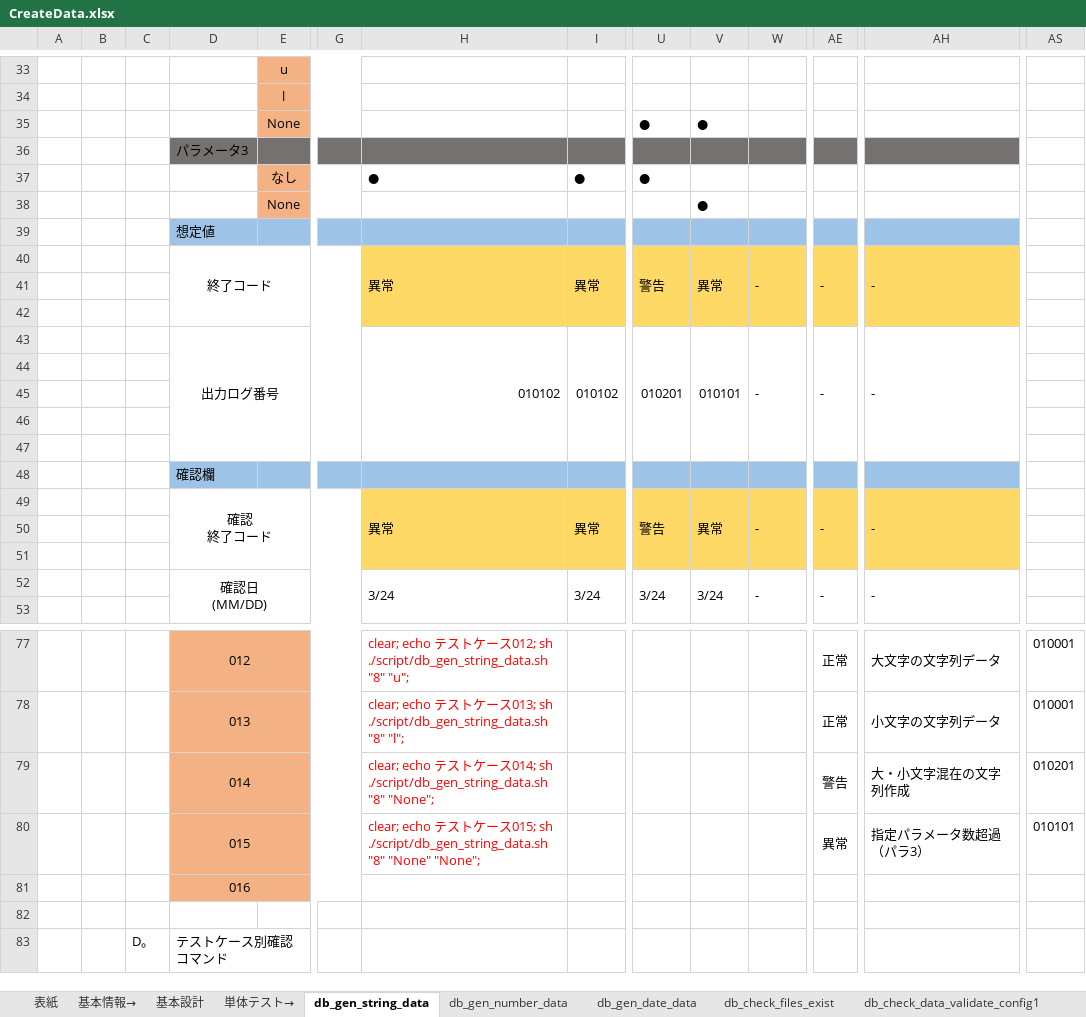
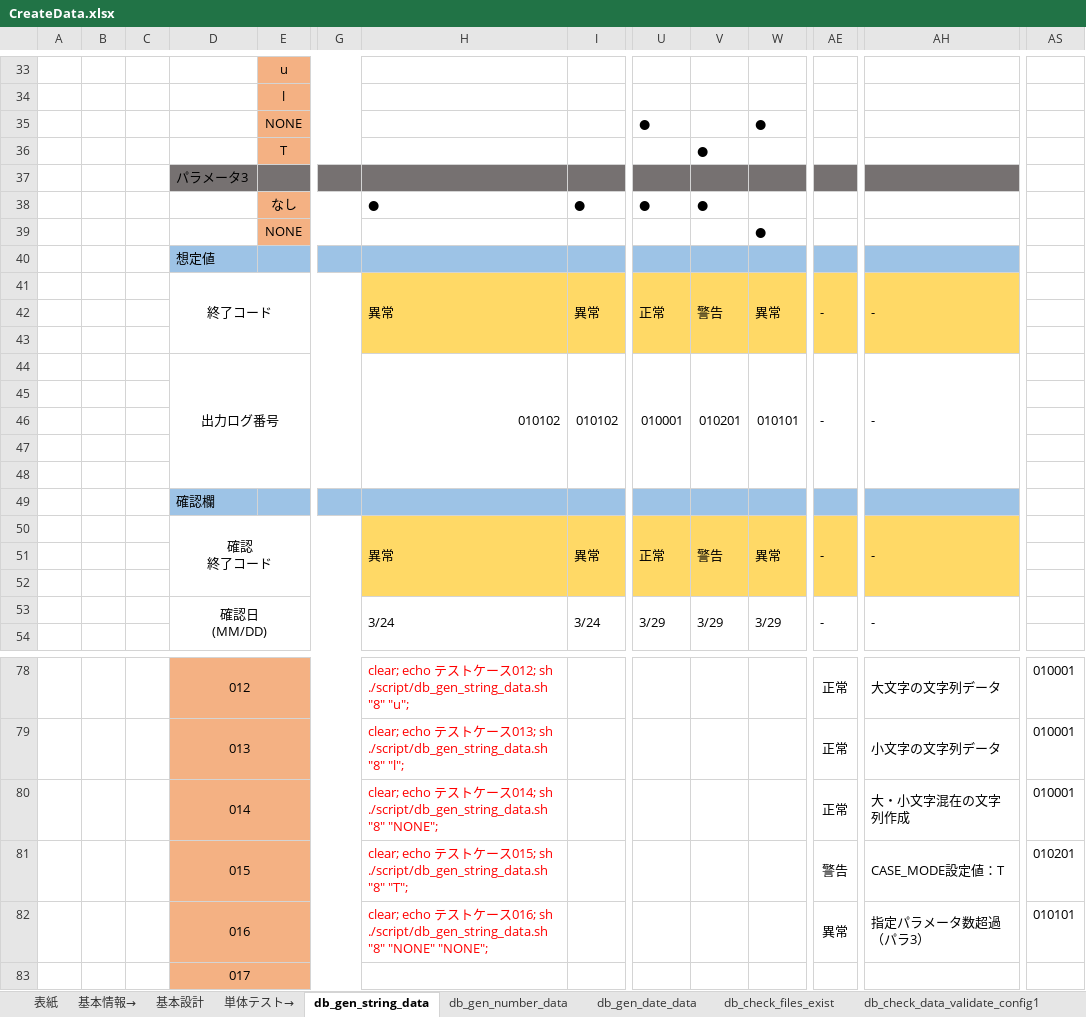
Before and after one commit to DokBak/DokBak.testdata.generator, an Excel workbook: CREATE_DATA/document/CreateData.xlsx, sheet db_gen_string_data, drawn as a sheet; only a part is shown, gaps mark what is left out; values as stored, in another font and other column widths than the file's, no borders; removed rows and columns are numbered as before the commit, all else as after; rows hold the shown columns only; the diff covers the shown part only; the diff names each change by its address in the sheet, - before the commit and + after, or states it on an @@ line.

```diff
--- a/CREATE_DATA/document/CreateData.xlsx (sheet db_gen_string_data)
+++ b/CREATE_DATA/document/CreateData.xlsx (sheet db_gen_string_data)
-row 35:  |  |  |  | None |  |  |  | ● | ●
+row 35:  |  |  |  | NONE |  |  |  | ● |  | ●
+row 36:  |  |  |  | T |  |  |  |  | ●
-V38: (empty)
+V38: ●
-row 38:  |  |  |  | None |  |  |  |  | ●
+row 39:  |  |  |  | NONE |  |  |  |  |  | ●
-U41: 警告
+U41: 正常
-V41: 異常
+V41: 警告
-W41: -
+W41: 異常
-U44: 010201
+U44: 010001
-V44: 010101
+V44: 010201
-W44: -
+W44: 010101
-U50: 警告
+U50: 正常
-V50: 異常
+V50: 警告
-W50: -
+W50: 異常
-U53: 3/24
+U53: 3/29
-V53: 3/24
+V53: 3/29
-W53: -
+W53: 3/29
-H80: …./script/db_gen_string_data.sh "8" "None";
+H80: …./script/db_gen_string_data.sh "8" "NONE";
-AE80: 警告
+AE80: 正常
-AS80: 010201
+AS80: 010001
+row 81:  |  |  | 015 |  |  | clear; echo テストケース015; sh ./script/db_gen_string_data.sh "8" "T"; |  |  |  |  | 警告 | CASE_MODE設定値：T | 010201
-D82: 015
+D82: 016
-H82: …ース015; sh ./script/db_gen_string_data.sh "8" "None" "None";
+H82: …ース016; sh ./script/db_gen_string_data.sh "8" "NONE" "NONE";
-D83: 016
+D83: 017
-row 82: (empty)
-row 83:  |  | D。 | テストケース別確認コマンド
```
Also changed, not shown: 5 edited cells elsewhere in this sheet, sheet db_check_sql_validate_config1, sheet db_check_data_validate_config3, sheet 詳細設計, sheet ログ一覧, sheet db_check_data_validate_config5, sheet 設定ファイル, 13 more sheets, other sheet tabs, formulas that keep their value, charts or pictures, 6 other files.
